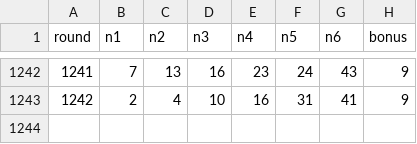
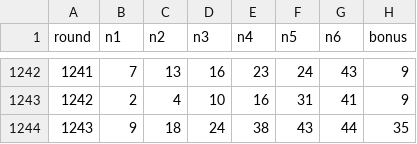
Before and after one commit to realred333/lottogogo, a CSV file: history.csv, drawn as a sheet; only a part is shown, gaps mark what is left out; the diff names each change by its address in the sheet, - before the commit and + after, or states it on an @@ line.

```diff
--- a/history.csv
+++ b/history.csv
+row 1244: 1243 | 9 | 18 | 24 | 38 | 43 | 44 | 35
```
Also changed, not shown: 3 other files.
